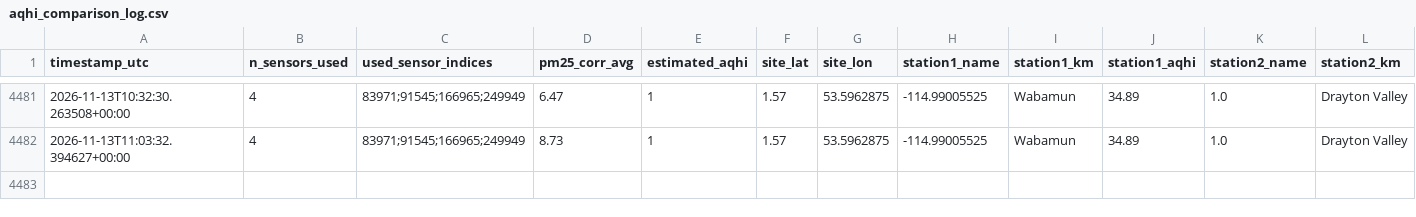
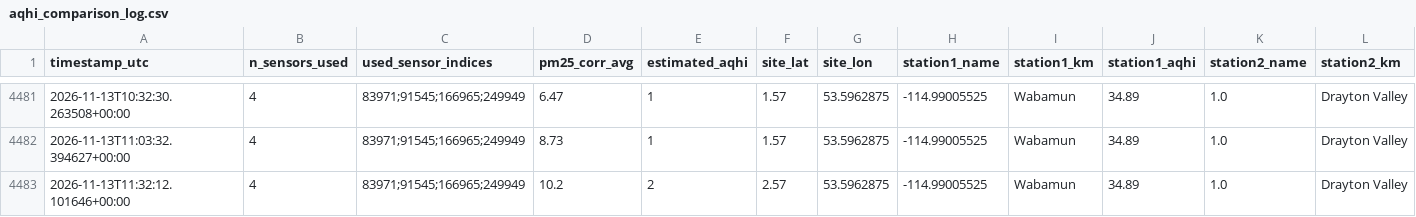
Before and after one commit to DKevinM/dk_LIFX, a CSV file: data/aqhi_comparison_log.csv, drawn as a sheet; only a part is shown, gaps mark what is left out; rows hold the shown columns only; the diff names each change by its address in the sheet, - before the commit and + after, or states it on an @@ line.

```diff
--- a/data/aqhi_comparison_log.csv
+++ b/data/aqhi_comparison_log.csv
+row 4483: 2026-11-13T11:32:12.101646+00:00 | 4 | 83971;91545;166965;249949 | 10.2 | 2 | 2.57 | 53.5962875 | -114.99005525 | Wabamun | 34.89 | 1.0 | Drayton Valley
```
Also changed, not shown: 1 other file.
